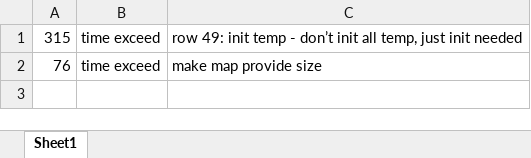
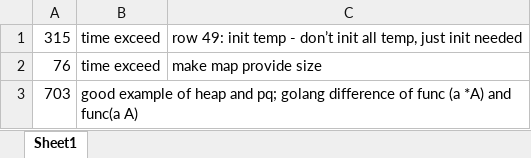
Before and after one commit to kit90099/leetcode, an Excel workbook: note.xlsx, sheet Sheet1, drawn as a sheet; values as stored, in another font and other column widths than the file's, no borders; the diff names each change by its address in the sheet, - before the commit and + after, or states it on an @@ line.

```diff
--- a/note.xlsx (sheet Sheet1)
+++ b/note.xlsx (sheet Sheet1)
+row 3: 703 | good example of heap and pq; golang difference of func (a *A) and func(a A)
```
Also changed, not shown: 55 other files.
